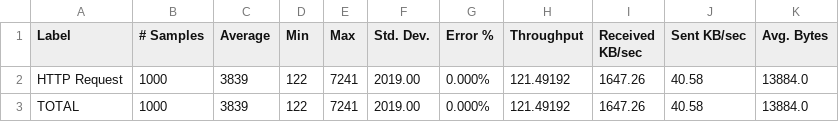
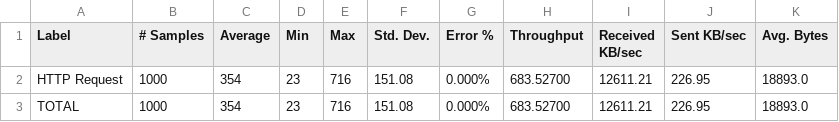
Before and after one commit to DmitryFPS/DmitryFPS-DmitryFPS-2024-12-otus-highload-architect, a CSV file: src/main/java/ru/otus/orlov/docs/loadtestingreport/summary_report_1000thread_whit_index.csv, drawn as a sheet.

```diff
--- a/src/main/java/ru/otus/orlov/docs/loadtestingreport/summary_report_1000thread_whit_index.csv
+++ b/src/main/java/ru/otus/orlov/docs/loadtestingreport/summary_report_1000thread_whit_index.csv
@@ -1,3 +1,3 @@
 Label,# Samples,Average,Min,Max,Std. Dev.,Error %,Throughput,Received KB/sec,Sent KB/sec,Avg. Bytes
-HTTP Request,1000,3839,122,7241,2019.00,0.000%,121.49192,1647.26,40.58,13884.0
-TOTAL,1000,3839,122,7241,2019.00,0.000%,121.49192,1647.26,40.58,13884.0
+HTTP Request,1000,354,23,716,151.08,0.000%,683.52700,12611.21,226.95,18893.0
+TOTAL,1000,354,23,716,151.08,0.000%,683.52700,12611.21,226.95,18893.0
```
Also changed, not shown: src/main/java/ru/otus/orlov/docs/loadtestingreport/summary_report_1000thread.csv, src/main/java/ru/otus/orlov/docs/loadtestingreport/summary_report_100thread.csv, 23 other files.
